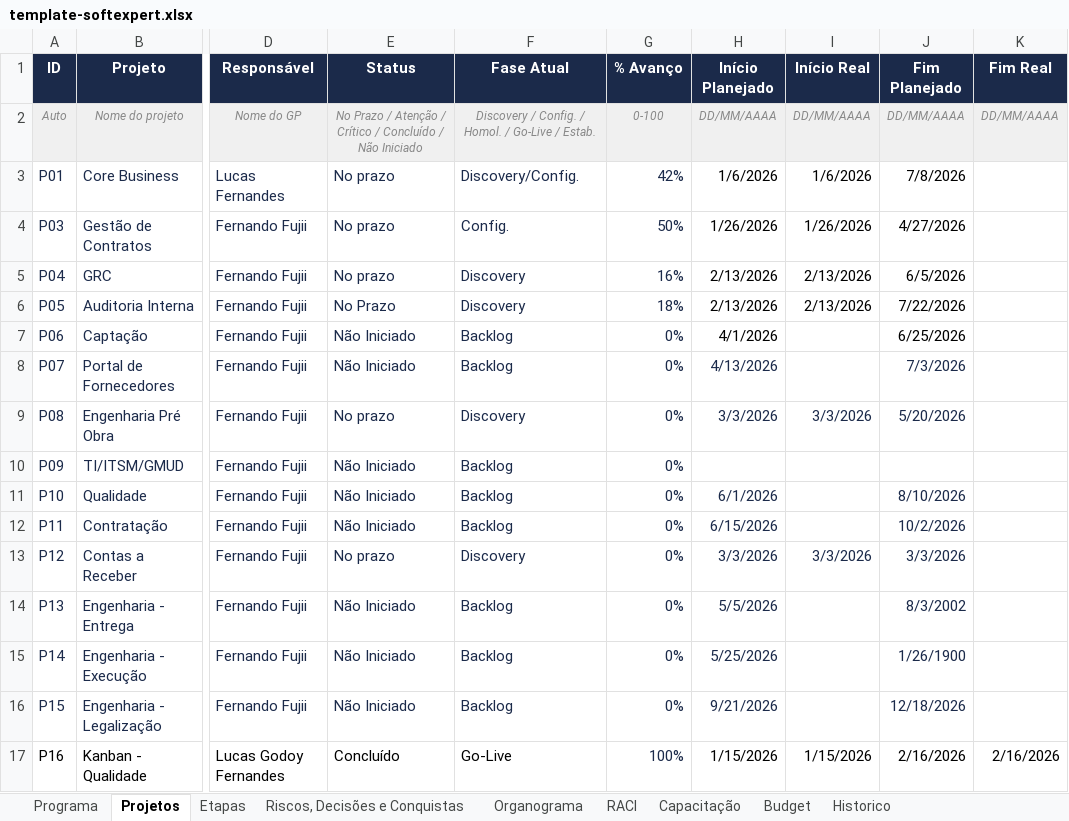
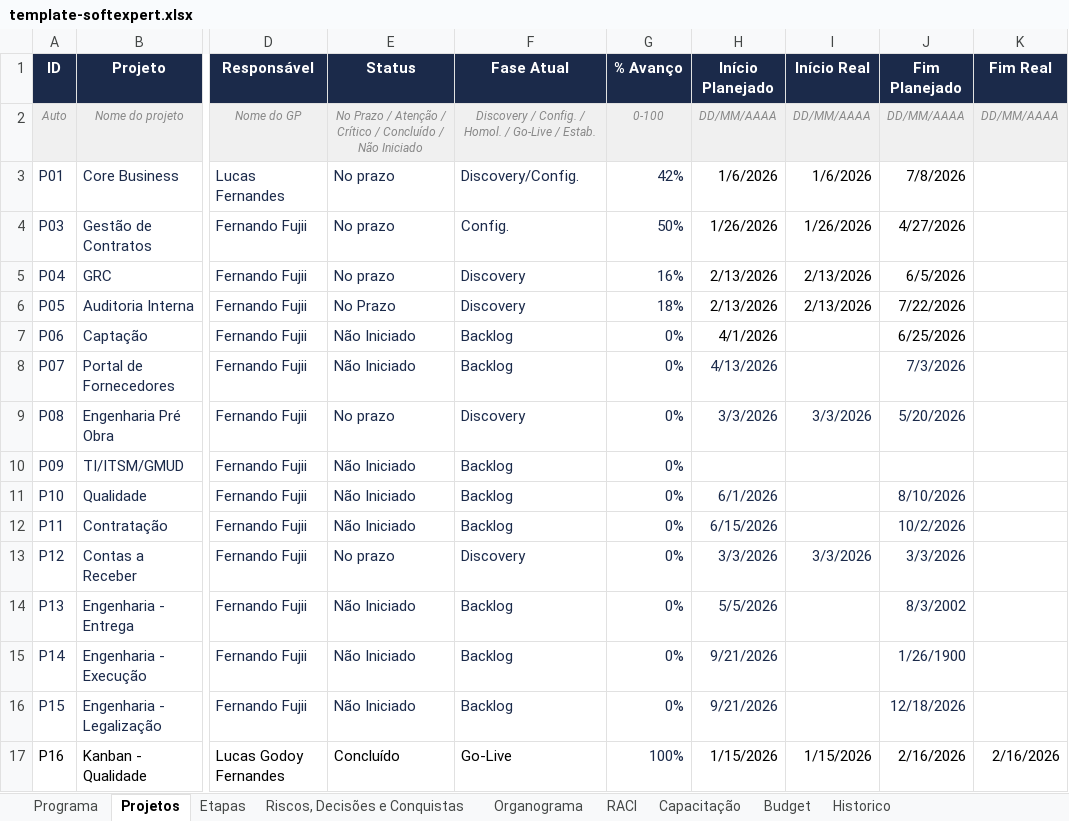
Before and after one commit to Lucas7Fernandes/Softexpert, an Excel workbook: template-softexpert.xlsx, sheet Projetos, drawn as a sheet; only a part is shown, gaps mark what is left out; values as stored, in another font and other column widths than the file's, no borders; the diff names each change by its address in the sheet, - before the commit and + after, or states it on an @@ line.

```diff
--- a/template-softexpert.xlsx (sheet Projetos)
+++ b/template-softexpert.xlsx (sheet Projetos)
-H15 (Início Planejado): 5/25/2026
+H15 (Início Planejado): 9/21/2026
```
Also changed, not shown: sheet Etapas.
